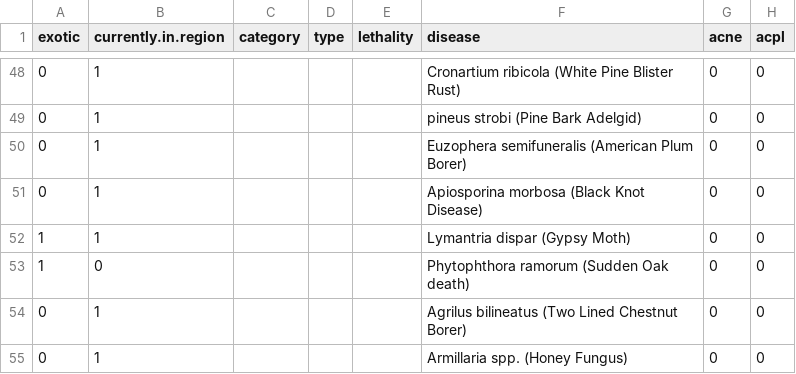
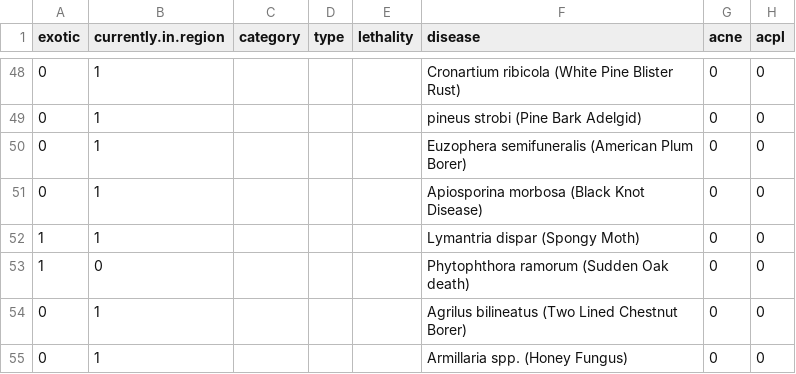
Before and after one commit to SCBI-ForestGEO/SCBImortality, a CSV file: doc/TreeDiseaseGuide/matrix.csv, drawn as a sheet; only a part is shown, gaps mark what is left out; the diff names each change by its address in the sheet, - before the commit and + after, or states it on an @@ line.

```diff
--- a/doc/TreeDiseaseGuide/matrix.csv
+++ b/doc/TreeDiseaseGuide/matrix.csv
-F52 (disease): Lymantria dispar (Gypsy Moth)
+F52 (disease): Lymantria dispar (Spongy Moth)
```
Also changed, not shown: 1 other file.
